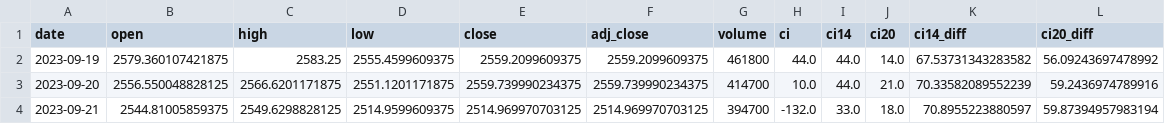
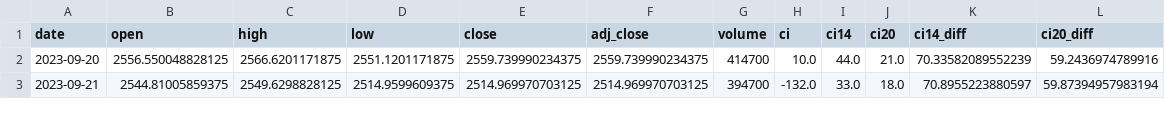
Before and after one commit to bfdai/bfdai_csv, a CSV file: bfd_ci_market_trend.csv, drawn as a sheet; only a part is shown; the diff names each change by its address in the sheet, - before the commit and + after, or states it on an @@ line.

Commit message:
Upload CSV file

```diff
--- a/bfd_ci_market_trend.csv
+++ b/bfd_ci_market_trend.csv
-row 2: 2023-09-19 | 2579.360107421875 | 2583.25 | 2555.4599609375 | 2559.2099609375 | 2559.2099609375 | 461800 | 44.0 | 44.0 | 14.0 | 67.53731343283582 | 56.09243697478992
```
